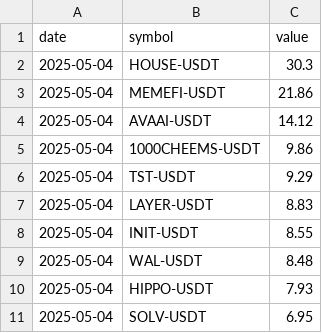
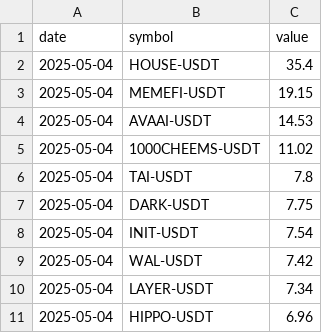
Before and after one commit to Ledrec/Bot, a CSV file: bingx_top_10_futures_changes.csv, drawn as a sheet.

```diff
--- a/bingx_top_10_futures_changes.csv
+++ b/bingx_top_10_futures_changes.csv
@@ -1,11 +1,11 @@
 date,symbol,value
-2025-05-04,HOUSE-USDT,30.3
-2025-05-04,MEMEFI-USDT,21.86
-2025-05-04,AVAAI-USDT,14.12
-2025-05-04,1000CHEEMS-USDT,9.86
-2025-05-04,TST-USDT,9.29
-2025-05-04,LAYER-USDT,8.83
-2025-05-04,INIT-USDT,8.55
-2025-05-04,WAL-USDT,8.48
-2025-05-04,HIPPO-USDT,7.93
-2025-05-04,SOLV-USDT,6.95
+2025-05-04,HOUSE-USDT,35.4
+2025-05-04,MEMEFI-USDT,19.15
+2025-05-04,AVAAI-USDT,14.53
+2025-05-04,1000CHEEMS-USDT,11.02
+2025-05-04,TAI-USDT,7.8
+2025-05-04,DARK-USDT,7.75
+2025-05-04,INIT-USDT,7.54
+2025-05-04,WAL-USDT,7.42
+2025-05-04,LAYER-USDT,7.34
+2025-05-04,HIPPO-USDT,6.96
```
